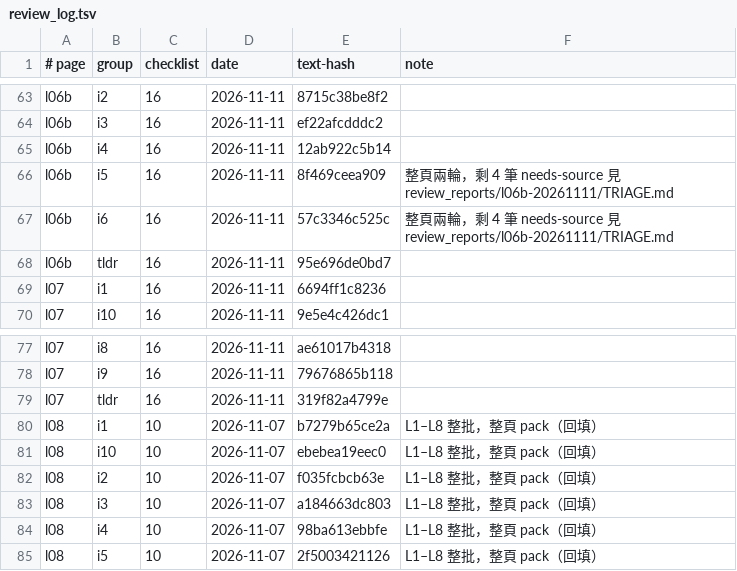
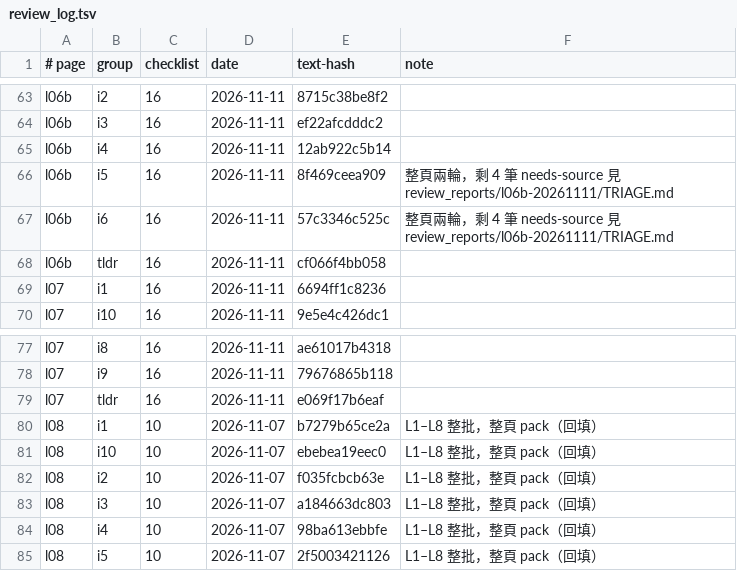
Before and after one commit to chihmingyang/cs2680, a TSV file: guide/review_log.tsv, drawn as a sheet; only a part is shown, gaps mark what is left out; the diff covers the shown part only.

```diff
--- a/guide/review_log.tsv
+++ b/guide/review_log.tsv
@@ -67,3 +67,3 @@ l06b	i5	16	2026-11-11	8f469ceea909	整頁兩輪，剩 4 筆 needs-source 見 rev
 l06b	i6	16	2026-11-11	57c3346c525c	整頁兩輪，剩 4 筆 needs-source 見 review_reports/l06b-20261111/TRIAGE.md
-l06b	tldr	16	2026-11-11	95e696de0bd7	
+l06b	tldr	16	2026-11-11	cf066f4bb058	
 l07	i1	16	2026-11-11	6694ff1c8236	
@@ -78,3 +78,3 @@ l07	i8	16	2026-11-11	ae61017b4318
 l07	i9	16	2026-11-11	79676865b118	
-l07	tldr	16	2026-11-11	319f82a4799e	
+l07	tldr	16	2026-11-11	e069f17b6eaf	
 l08	i1	10	2026-11-07	b7279b65ce2a	L1–L8 整批，整頁 pack（回填）
```
Also changed, not shown: 40 edited cells elsewhere in this file, 39 other files.
